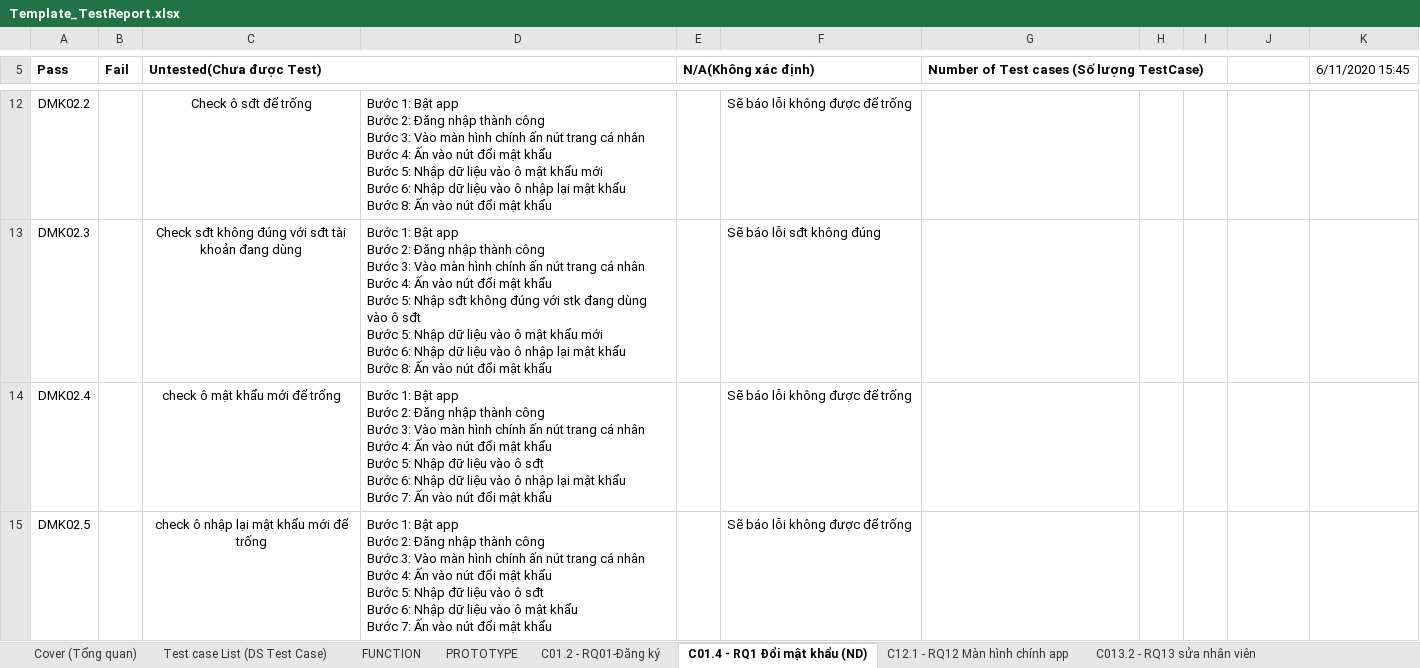
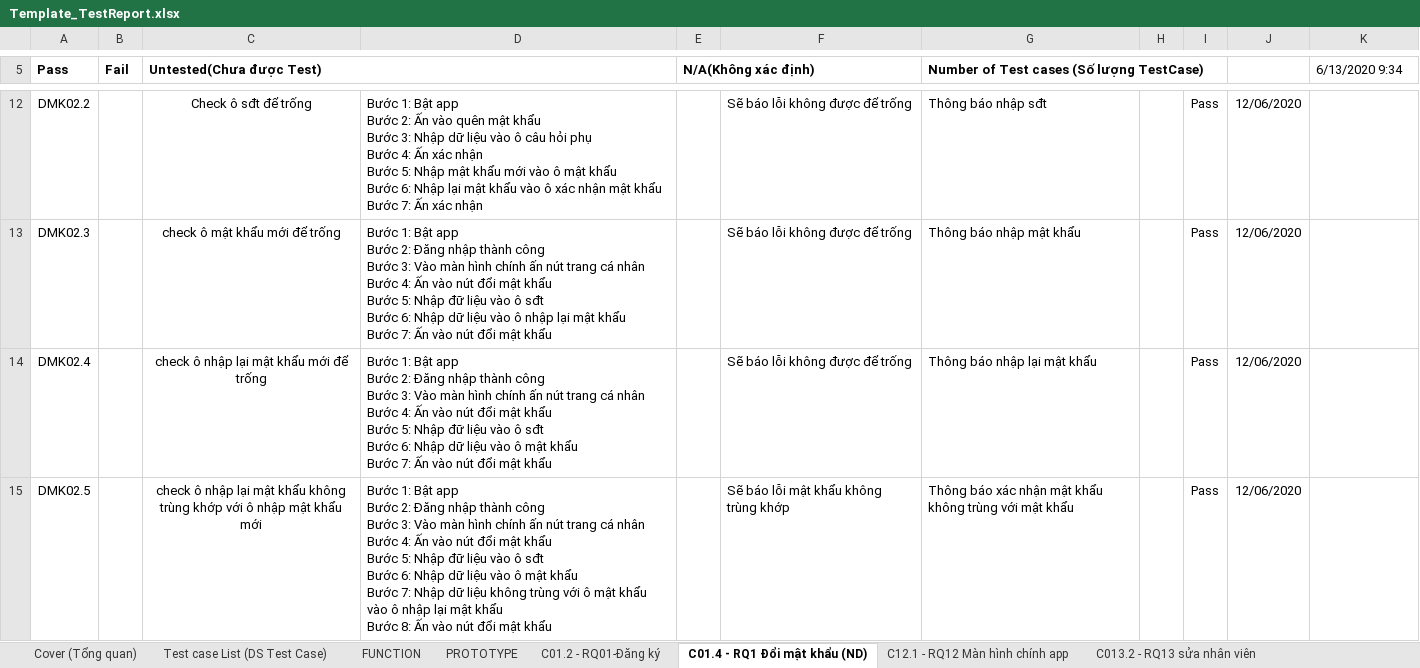
Before and after one commit to NguyenThanhNam2710/NHOM-5-PT14351-MOB-Agile-MOB104-Sever, an Excel workbook: Tester/Template_TestReport.xlsx, sheet C01.4 - RQ1 Đổi mật khẩu (ND), drawn as a sheet; only a part is shown, gaps mark what is left out; values as stored, in another font and other column widths than the file's, no borders; ↵ is a line break in a cell; the diff covers the shown part only; the diff names each change by its address in the sheet, - before the commit and + after, or states it on an @@ line.

Commit message:
commit 2 file Template_TestReport.xlsx, Template_Testdesign.xlsx

```diff
--- a/Tester/Template_TestReport.xlsx (sheet C01.4 - RQ1 Đổi mật khẩu (ND))
+++ b/Tester/Template_TestReport.xlsx (sheet C01.4 - RQ1 Đổi mật khẩu (ND))
-K5: 6/11/2020 15:45
+K5: 6/13/2020 9:34
-D12: …Bước 2: Đăng nhập thành công ↵ Bước 3: Vào màn hình chính ấn nút trang cá nhân ↵ Bước 4: Ấn vào nút đổi mật khẩu ↵ Bước 5: Nhập dữ liệu vào ô mật khẩu mới ↵ Bước 6: Nhập dữ liệu vào ô nhập lại mật khẩu ↵ Bước 8: Ấn vào nút đổi mật khẩu
+D12: …Bước 2: Ấn vào quên mật khẩu ↵ Bước 3: Nhập dữ liệu vào ô câu hỏi phụ ↵ Bước 4: Ấn xác nhận ↵ Bước 5: Nhập mật khẩu mới vào ô mật khẩu ↵ Bước 6: Nhập lại mật khẩu vào ô xác nhận mật khẩu ↵ Bước 7: Ấn xác nhận
-G12: (empty)
+G12: Thông báo nhập sđt
-I12:I15: (empty)
+I12:I15: Pass
-J12:J15: (empty)
+J12:J15: 12/06/2020
-C13 (Untested(Chưa được Test)): Check sđt không đúng với sđt tài khoản đang dùng
+C13 (Untested(Chưa được Test)): check ô mật khẩu mới để trống
-D13: …5: Nhập sđt không đúng với stk đang dùng vào ô sđt ↵ Bước 5: Nhập dữ liệu vào ô mật khẩu mới ↵ Bước 6: Nhập dữ liệu vào ô nhập lại mật khẩu ↵ Bước 8: Ấn vào…
+D13: …5: Nhập đữ liệu vào ô sđt ↵ Bước 6: Nhập dữ liệu vào ô nhập lại mật khẩu ↵ Bước 7: Ấn vào…
-F13: Sẽ báo lỗi sđt không đúng
+F13: Sẽ báo lỗi không được để trống
-G13: (empty)
+G13: Thông báo nhập mật khẩu
-C14 (Untested(Chưa được Test)): check ô mật khẩu mới để trống
+C14 (Untested(Chưa được Test)): check ô nhập lại mật khẩu mới để trống
-D14: …vào ô nhập lại mật khẩu…
+D14: …vào ô mật khẩu…
-G14: (empty)
+G14: Thông báo nhập lại mật khẩu
-C15 (Untested(Chưa được Test)): …mật khẩu mới để trống
+C15 (Untested(Chưa được Test)): …mật khẩu không trùng khớp với ô nhập mật khẩu mới
-D15: …Bước 7: Ấn vào…
+D15: …Bước 7: Nhập dữ liệu không trùng với ô mật khẩu vào ô nhập lại mật khẩu ↵ Bước 8: Ấn vào…
-F15: Sẽ báo lỗi không được để trống
+F15: Sẽ báo lỗi mật khẩu không trùng khớp
-G15: (empty)
+G15: Thông báo xác nhận mật khẩu không trùng với mật khẩu
```
Also changed, not shown: 1 added row, 2 removed rows and 37 edited cells elsewhere in this sheet, sheet C01.2 - RQ01-Đăng ký, sheet C013.2 - RQ13 sửa nhân viên, sheet C01.1 - RQ01-Đăng nhập(ND), sheet C12.1 - RQ12 Màn hình chính app, sheet C013.1 - RQ13 Thêm nhân viên, sheet Cover (Tổng quan), 4 more sheets, charts or pictures, Tester/Template_Testdesign.xlsx.
